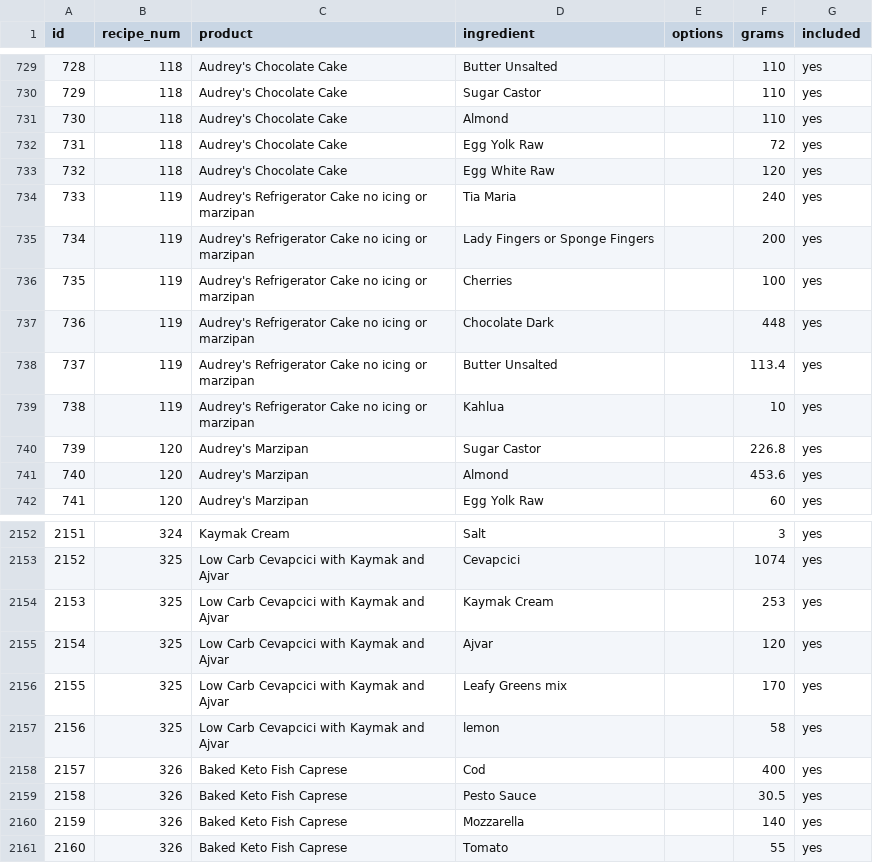
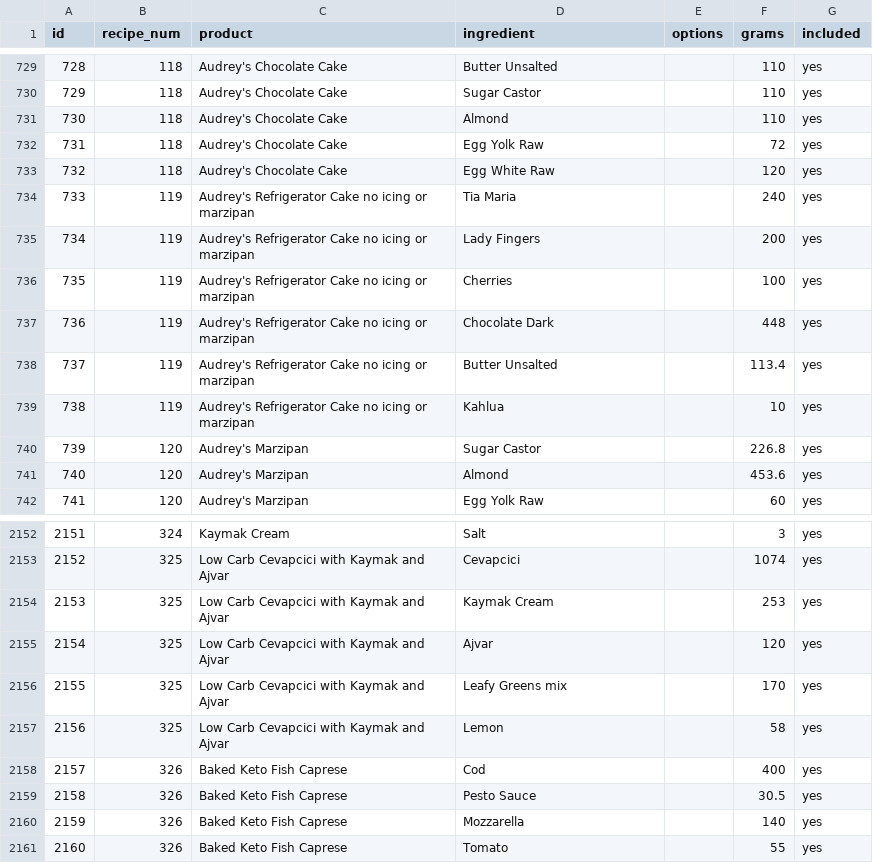
Before and after one commit to Exhibit-A-LUA/Diabetes_v2, a CSV file: priv/repo/ingredients.csv, drawn as a sheet; only a part is shown, gaps mark what is left out.

Commit message:
seeded ingredients

```diff
--- a/priv/repo/ingredients.csv
+++ b/priv/repo/ingredients.csv
@@ -734,3 +734,3 @@
 733,119,"Audrey's Refrigerator Cake no icing or marzipan","Tia Maria",,240,"yes"
-734,119,"Audrey's Refrigerator Cake no icing or marzipan","Lady Fingers or Sponge Fingers",,200,"yes"
+734,119,"Audrey's Refrigerator Cake no icing or marzipan","Lady Fingers",,200,"yes"
 735,119,"Audrey's Refrigerator Cake no icing or marzipan","Cherries",,100,"yes"
@@ -2156,3 +2156,3 @@
 2155,325,"Low Carb Cevapcici with Kaymak and Ajvar","Leafy Greens mix",,170,"yes"
-2156,325,"Low Carb Cevapcici with Kaymak and Ajvar","lemon",,58,"yes"
+2156,325,"Low Carb Cevapcici with Kaymak and Ajvar","Lemon",,58,"yes"
 2157,326,"Baked Keto Fish Caprese","Cod",,400,"yes"
```
Also changed, not shown: 7 other files.
